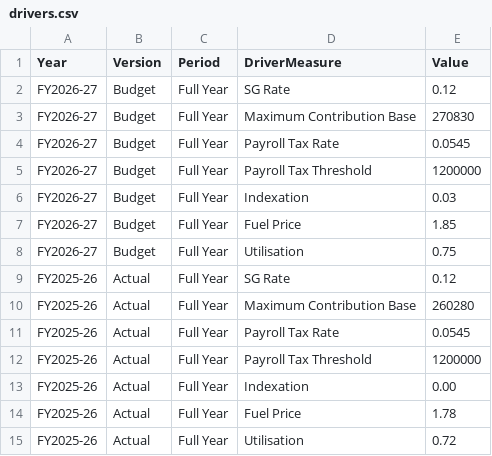
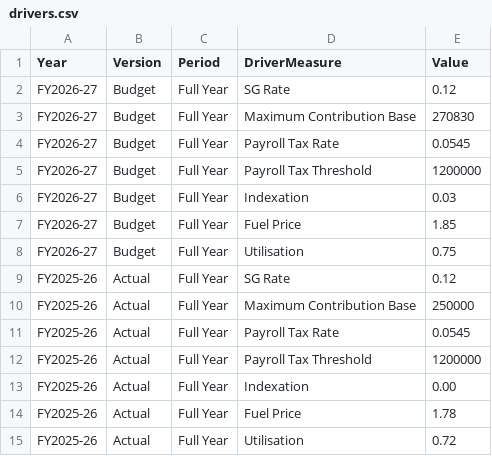
Before and after one commit to ryanduguid/PaciolisCube, a CSV file: examples/drivers.csv, drawn as a sheet.

```diff
--- a/examples/drivers.csv
+++ b/examples/drivers.csv
@@ -9,3 +9,3 @@ FY2026-27,Budget,Full Year,Utilisation,0.75
 FY2025-26,Actual,Full Year,SG Rate,0.12
-FY2025-26,Actual,Full Year,Maximum Contribution Base,260280
+FY2025-26,Actual,Full Year,Maximum Contribution Base,250000
 FY2025-26,Actual,Full Year,Payroll Tax Rate,0.0545
```
Also changed, not shown: 9 other files.
